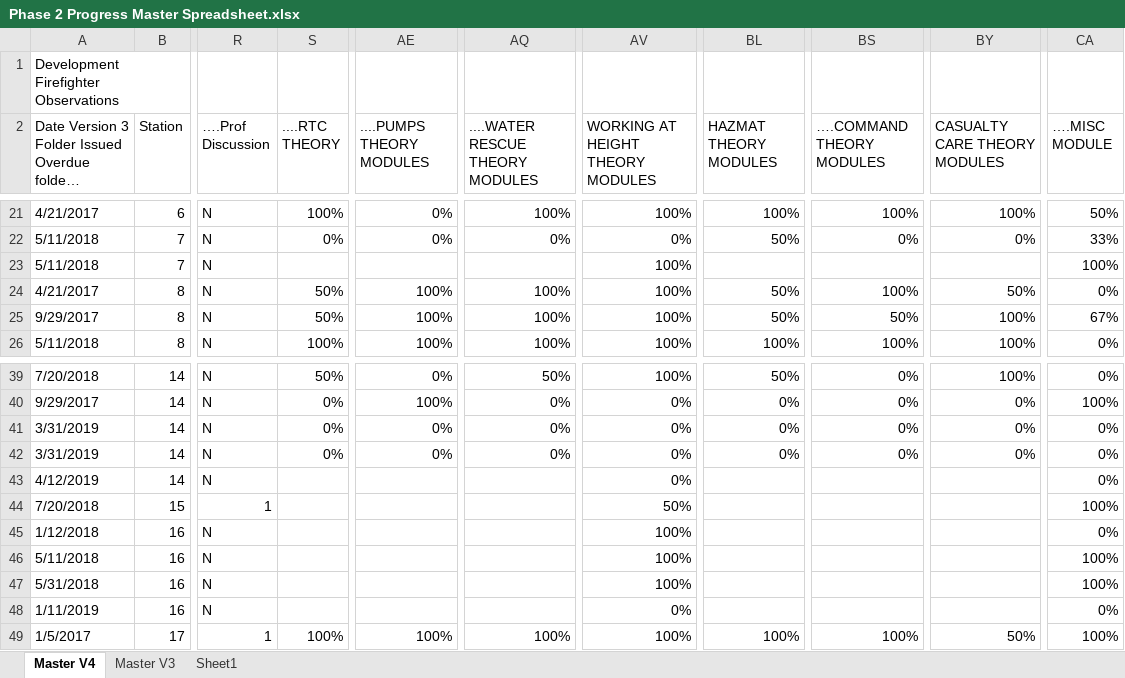
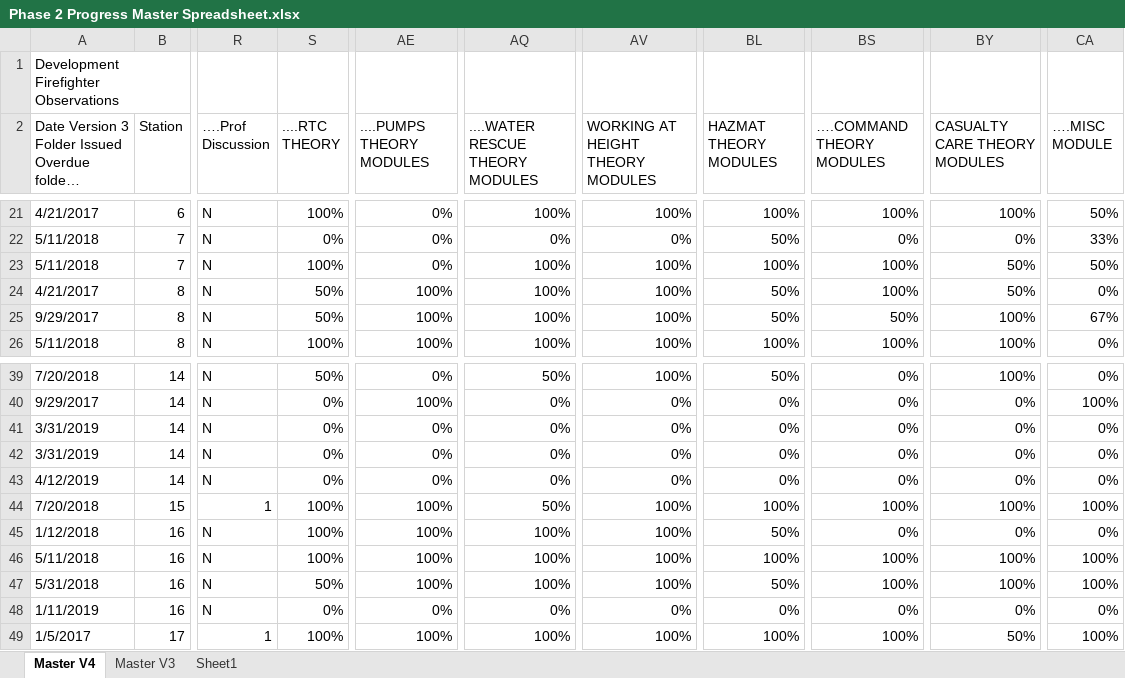
Before and after one commit to jules008/Phase2Folder, an Excel workbook: Phase 2 Progress Master Spreadsheet.xlsx, sheet Master V4, drawn as a sheet; only a part is shown, gaps mark what is left out; long unchanged cells end in …; values as stored, in another font and other column widths than the file's, no cell formats; charts and pictures and conditional formats not drawn; the diff covers the shown part only; the diff names each change by its address in the sheet, - before the commit and + after, or states it on an @@ line.

Commit message:
Update Master Spreadsheet

```diff
--- a/Phase 2 Progress Master Spreadsheet.xlsx (sheet Master V4)
+++ b/Phase 2 Progress Master Spreadsheet.xlsx (sheet Master V4)
-S23 (....RTC THEORY): (empty)
+S23 (....RTC THEORY): 100%
-AE23 (....PUMPS THEORY MODULES): (empty)
+AE23 (....PUMPS THEORY MODULES): 0%
-AQ23 (....WATER RESCUE THEORY MODULES): (empty)
+AQ23 (....WATER RESCUE THEORY MODULES): 100%
-BL23 (HAZMAT THEORY MODULES): (empty)
+BL23 (HAZMAT THEORY MODULES): 100%
-BS23 (….COMMAND THEORY MODULES): (empty)
+BS23 (….COMMAND THEORY MODULES): 100%
-BY23 (CASUALTY CARE THEORY MODULES): (empty)
+BY23 (CASUALTY CARE THEORY MODULES): 50%
-CA23 (….MISC MODULE): 100%
+CA23 (….MISC MODULE): 50%
-S43 (....RTC THEORY): (empty)
+S43 (....RTC THEORY): 0%
-AE43 (....PUMPS THEORY MODULES): (empty)
+AE43 (....PUMPS THEORY MODULES): 0%
-AQ43 (....WATER RESCUE THEORY MODULES): (empty)
+AQ43 (....WATER RESCUE THEORY MODULES): 0%
-BL43 (HAZMAT THEORY MODULES): (empty)
+BL43 (HAZMAT THEORY MODULES): 0%
-BS43 (….COMMAND THEORY MODULES): (empty)
+BS43 (….COMMAND THEORY MODULES): 0%
-BY43 (CASUALTY CARE THEORY MODULES): (empty)
+BY43 (CASUALTY CARE THEORY MODULES): 0%
-S44:S46 (....RTC THEORY): (empty)
+S44:S46 (....RTC THEORY): 100%
-AE44:AE47 (....PUMPS THEORY MODULES): (empty)
+AE44:AE47 (....PUMPS THEORY MODULES): 100%
-AQ44 (....WATER RESCUE THEORY MODULES): (empty)
+AQ44 (....WATER RESCUE THEORY MODULES): 50%
-AV44 (WORKING AT HEIGHT THEORY MODULES): 50%
+AV44 (WORKING AT HEIGHT THEORY MODULES): 100%
-BL44 (HAZMAT THEORY MODULES): (empty)
+BL44 (HAZMAT THEORY MODULES): 100%
-BS44 (….COMMAND THEORY MODULES): (empty)
+BS44 (….COMMAND THEORY MODULES): 100%
-BY44 (CASUALTY CARE THEORY MODULES): (empty)
+BY44 (CASUALTY CARE THEORY MODULES): 100%
-AQ45:AQ47 (....WATER RESCUE THEORY MODULES): (empty)
+AQ45:AQ47 (....WATER RESCUE THEORY MODULES): 100%
-BL45 (HAZMAT THEORY MODULES): (empty)
+BL45 (HAZMAT THEORY MODULES): 50%
-BS45 (….COMMAND THEORY MODULES): (empty)
+BS45 (….COMMAND THEORY MODULES): 0%
-BY45 (CASUALTY CARE THEORY MODULES): (empty)
+BY45 (CASUALTY CARE THEORY MODULES): 0%
-BL46 (HAZMAT THEORY MODULES): (empty)
+BL46 (HAZMAT THEORY MODULES): 100%
-BS46:BS47 (….COMMAND THEORY MODULES): (empty)
+BS46:BS47 (….COMMAND THEORY MODULES): 100%
-BY46:BY47 (CASUALTY CARE THEORY MODULES): (empty)
+BY46:BY47 (CASUALTY CARE THEORY MODULES): 100%
-S47 (....RTC THEORY): (empty)
+S47 (....RTC THEORY): 50%
-BL47 (HAZMAT THEORY MODULES): (empty)
+BL47 (HAZMAT THEORY MODULES): 50%
-S48 (....RTC THEORY): (empty)
+S48 (....RTC THEORY): 0%
-AE48 (....PUMPS THEORY MODULES): (empty)
+AE48 (....PUMPS THEORY MODULES): 0%
-AQ48 (....WATER RESCUE THEORY MODULES): (empty)
+AQ48 (....WATER RESCUE THEORY MODULES): 0%
-BL48 (HAZMAT THEORY MODULES): (empty)
+BL48 (HAZMAT THEORY MODULES): 0%
-BS48 (….COMMAND THEORY MODULES): (empty)
+BS48 (….COMMAND THEORY MODULES): 0%
-BY48 (CASUALTY CARE THEORY MODULES): (empty)
+BY48 (CASUALTY CARE THEORY MODULES): 0%
```
Also changed, not shown: 186 edited cells elsewhere in this sheet, sheet Master V3, cell formats, hidden cells, charts or pictures.
